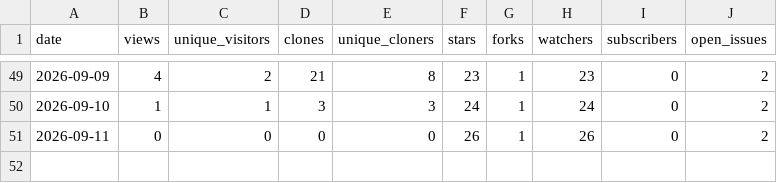
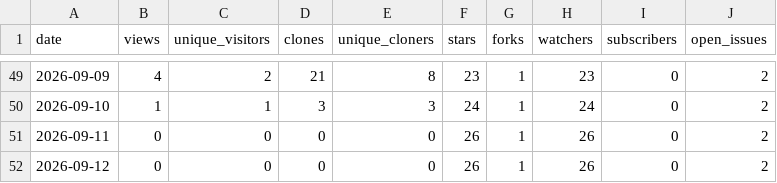
Before and after one commit to Resetnak/OpenStars, a CSV file: data/Resetnak/cooldeck/traffic.csv, drawn as a sheet; only a part is shown, gaps mark what is left out.

```diff
--- a/data/Resetnak/cooldeck/traffic.csv
+++ b/data/Resetnak/cooldeck/traffic.csv
@@ -51 +51,2 @@ date,views,unique_visitors,clones,unique_cloners,stars,forks,watchers,subscriber
 2026-09-11,0,0,0,0,26,1,26,0,2
+2026-09-12,0,0,0,0,26,1,26,0,2
```
Also changed, not shown: data/Resetnak/MakeView/traffic.csv, data/Resetnak/OpenStars/traffic.csv, 16 other files.
